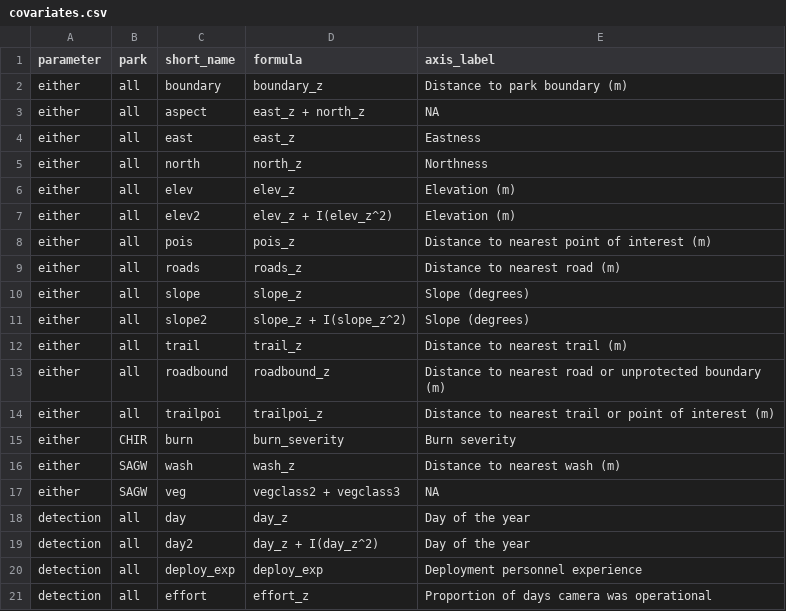
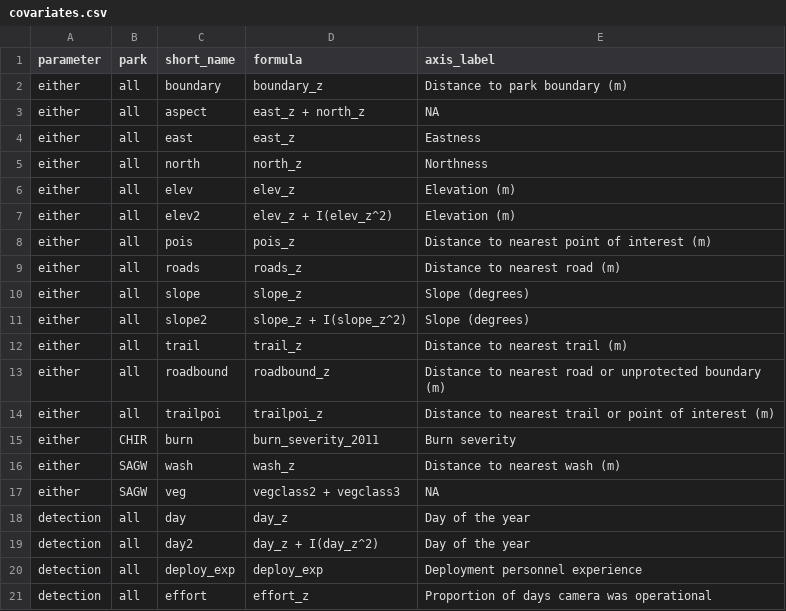
Before and after one commit to ezylstra/SWParks_Mammal_Occupancy, a CSV file: data/covariates/covariates.csv, drawn as a sheet.

Commit message:
Fix object names so burn severity covariate works

```diff
--- a/data/covariates/covariates.csv
+++ b/data/covariates/covariates.csv
@@ -14,3 +14,3 @@ either,all,roadbound,roadbound_z,Distance to nearest road or unprotected boundar
 either,all,trailpoi,trailpoi_z,Distance to nearest trail or point of interest (m)
-either,CHIR,burn,burn_severity,Burn severity
+either,CHIR,burn,burn_severity_2011,Burn severity
 either,SAGW,wash,wash_z,Distance to nearest wash (m)
```
Also changed, not shown: 3 other files.
